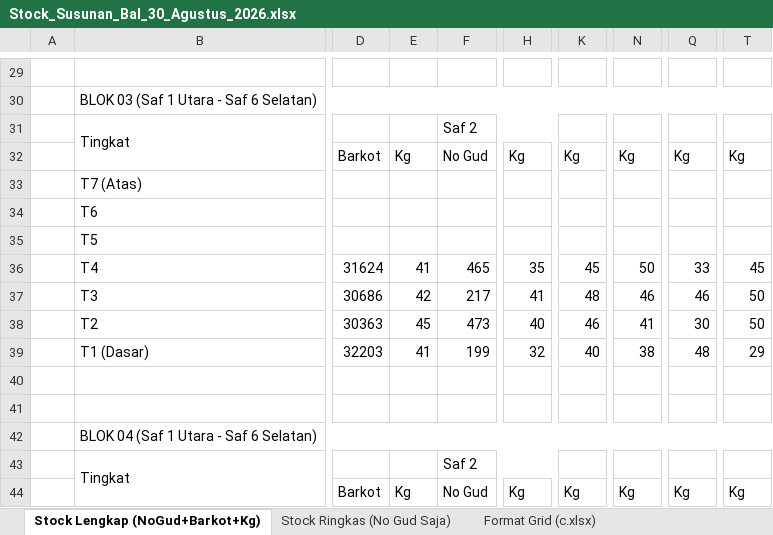
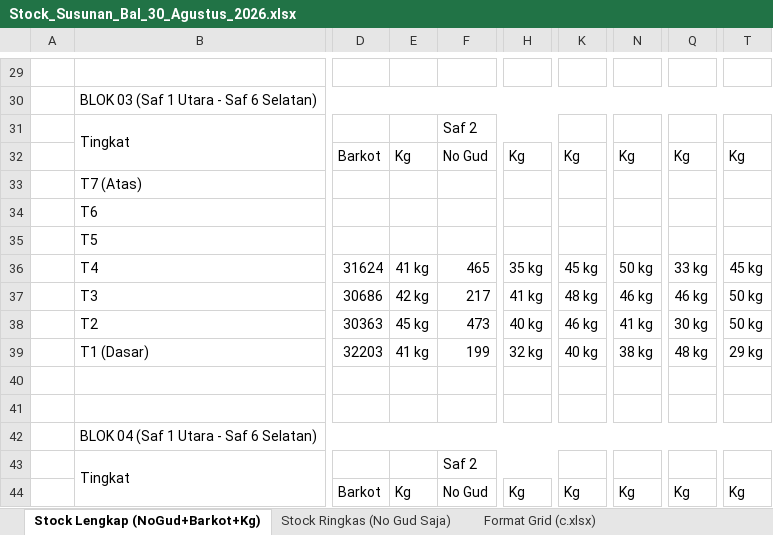
Before and after one commit to grndnstnmlk/stock-gudang-susunan, an Excel workbook: Stock_Susunan_Bal_30_Agustus_2026.xlsx, sheet Stock Lengkap (NoGud+Barkot+Kg), drawn as a sheet; only a part is shown, gaps mark what is left out; values as stored, in another font and other column widths than the file's, no cell formats; the diff covers the shown part only; the diff names each change by its address in the sheet, - before the commit and + after, or states it on an @@ line.

```diff
--- a/Stock_Susunan_Bal_30_Agustus_2026.xlsx (sheet Stock Lengkap (NoGud+Barkot+Kg))
+++ b/Stock_Susunan_Bal_30_Agustus_2026.xlsx (sheet Stock Lengkap (NoGud+Barkot+Kg))
-E36: 41
+E36: 41 kg
-H36: 35
+H36: 35 kg
-K36: 45
+K36: 45 kg
-N36: 50
+N36: 50 kg
-Q36: 33
+Q36: 33 kg
-T36: 45
+T36: 45 kg
-E37: 42
+E37: 42 kg
-H37: 41
+H37: 41 kg
-K37: 48
+K37: 48 kg
-N37: 46
+N37: 46 kg
-Q37: 46
+Q37: 46 kg
-T37:T38: 50
+T37:T38: 50 kg
-E38: 45
+E38: 45 kg
-H38: 40
+H38: 40 kg
-K38: 46
+K38: 46 kg
-N38: 41
+N38: 41 kg
-Q38: 30
+Q38: 30 kg
-E39: 41
+E39: 41 kg
-H39: 32
+H39: 32 kg
-K39: 40
+K39: 40 kg
-N39: 38
+N39: 38 kg
-Q39: 48
+Q39: 48 kg
-T39: 29
+T39: 29 kg
```
Also changed, not shown: 267 edited cells elsewhere in this sheet, sheet Rekapitulasi & Cari Bal, sheet Format Grid (c.xlsx), cell formats, c.xlsx, 1 other file.
